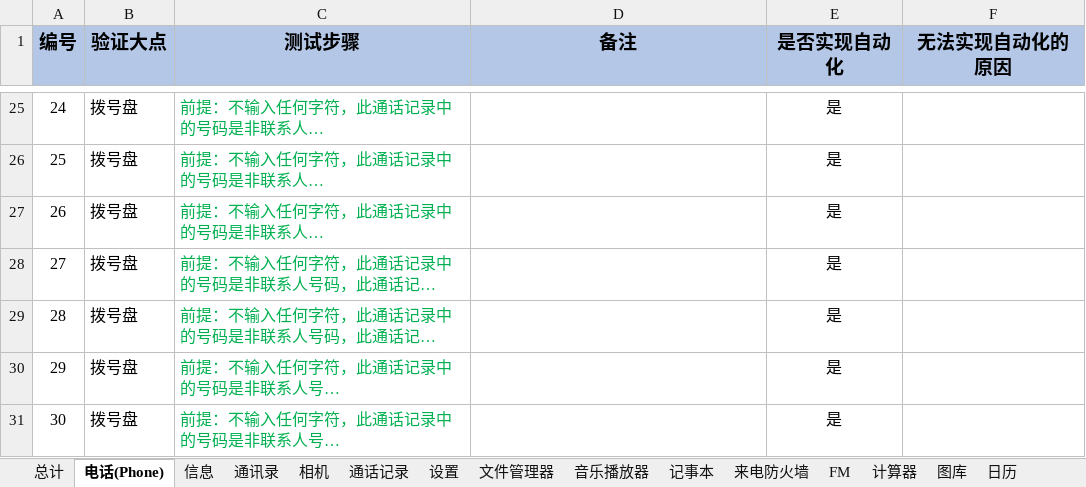
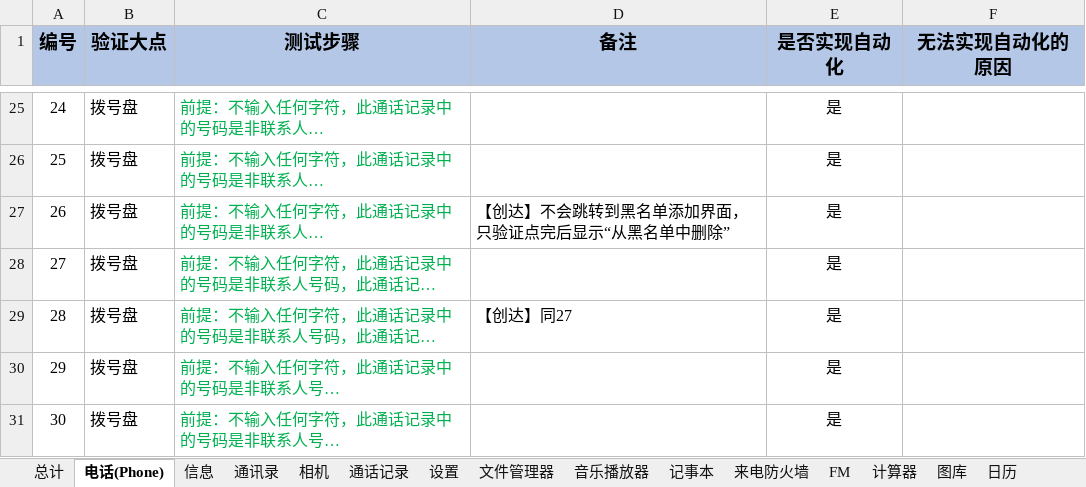
Before and after one commit to 123nihao123/UIcase, an Excel workbook: doc/all_case.xlsx, sheet 电话(Phone), drawn as a sheet; only a part is shown, gaps mark what is left out; long unchanged cells end in …; values as stored, in another font and other column widths than the file's, no borders; the diff covers the shown part only; the diff names each change by its address in the sheet, - before the commit and + after, or states it on an @@ line.

Commit message:
add log and case by yahui

```diff
--- a/doc/all_case.xlsx (sheet 电话(Phone))
+++ b/doc/all_case.xlsx (sheet 电话(Phone))
-D27 (备注): (empty)
+D27 (备注): 【创达】不会跳转到黑名单添加界面，只验证点完后显示“从黑名单中删除”
-D29 (备注): (empty)
+D29 (备注): 【创达】同27
```
Also changed, not shown: 17 edited cells elsewhere in this sheet, 1 other file.
